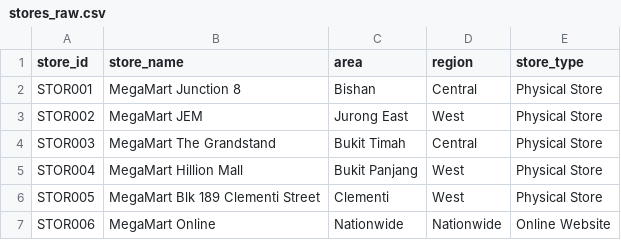
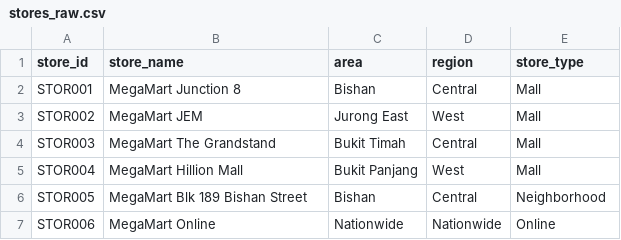
Before and after one commit to jenniferwxe11/MegaMart, a CSV file: data_generation/raw_data/stores_raw.csv, drawn as a sheet.

```diff
--- a/data_generation/raw_data/stores_raw.csv
+++ b/data_generation/raw_data/stores_raw.csv
@@ -1,7 +1,7 @@
 store_id,store_name,area,region,store_type
-STOR001,MegaMart Junction 8,Bishan,Central,Physical Store
-STOR002,MegaMart JEM,Jurong East,West,Physical Store
-STOR003,MegaMart The Grandstand,Bukit Timah,Central,Physical Store
-STOR004,MegaMart Hillion Mall,Bukit Panjang,West,Physical Store
-STOR005,MegaMart Blk 189 Clementi Street,Clementi,West,Physical Store
-STOR006,MegaMart Online,Nationwide,Nationwide,Online Website
+STOR001,MegaMart Junction 8,Bishan,Central,Mall
+STOR002,MegaMart JEM,Jurong East,West,Mall
+STOR003,MegaMart The Grandstand,Bukit Timah,Central,Mall
+STOR004,MegaMart Hillion Mall,Bukit Panjang,West,Mall
+STOR005,MegaMart Blk 189 Bishan Street,Bishan,Central,Neighborhood
+STOR006,MegaMart Online,Nationwide,Nationwide,Online
```
Also changed, not shown: data_generation/raw_data/products_raw.csv, 11 other files.
